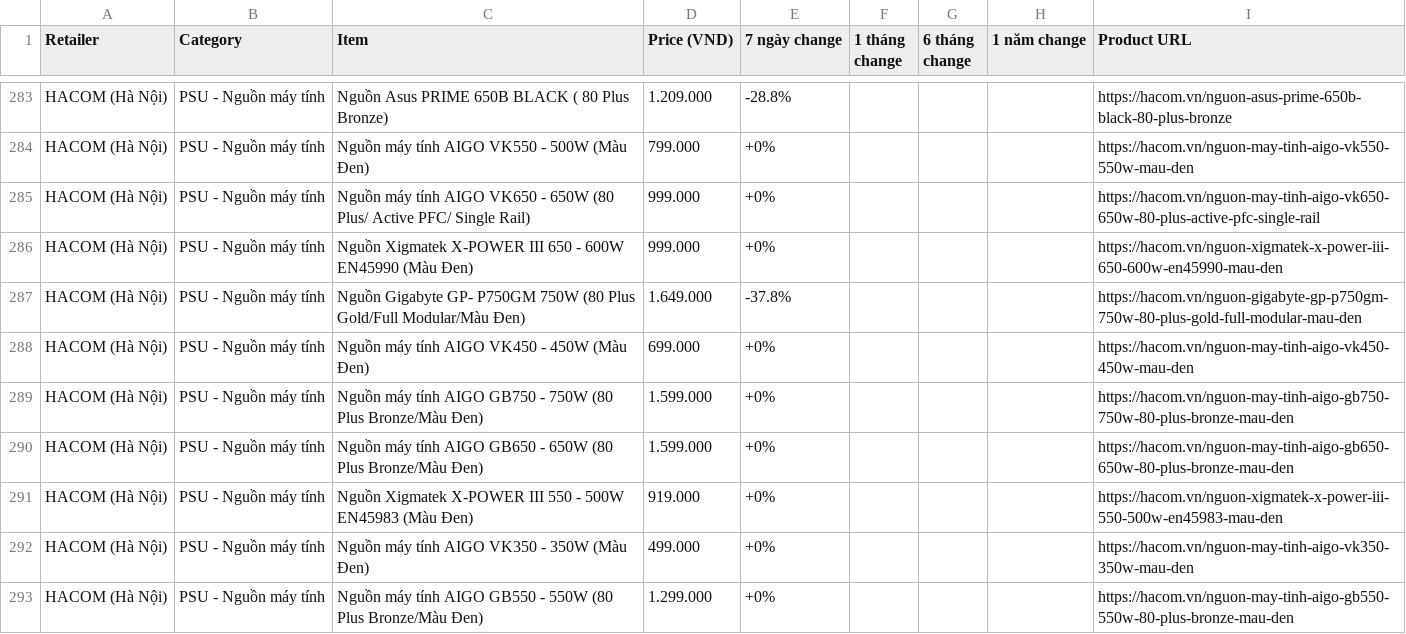
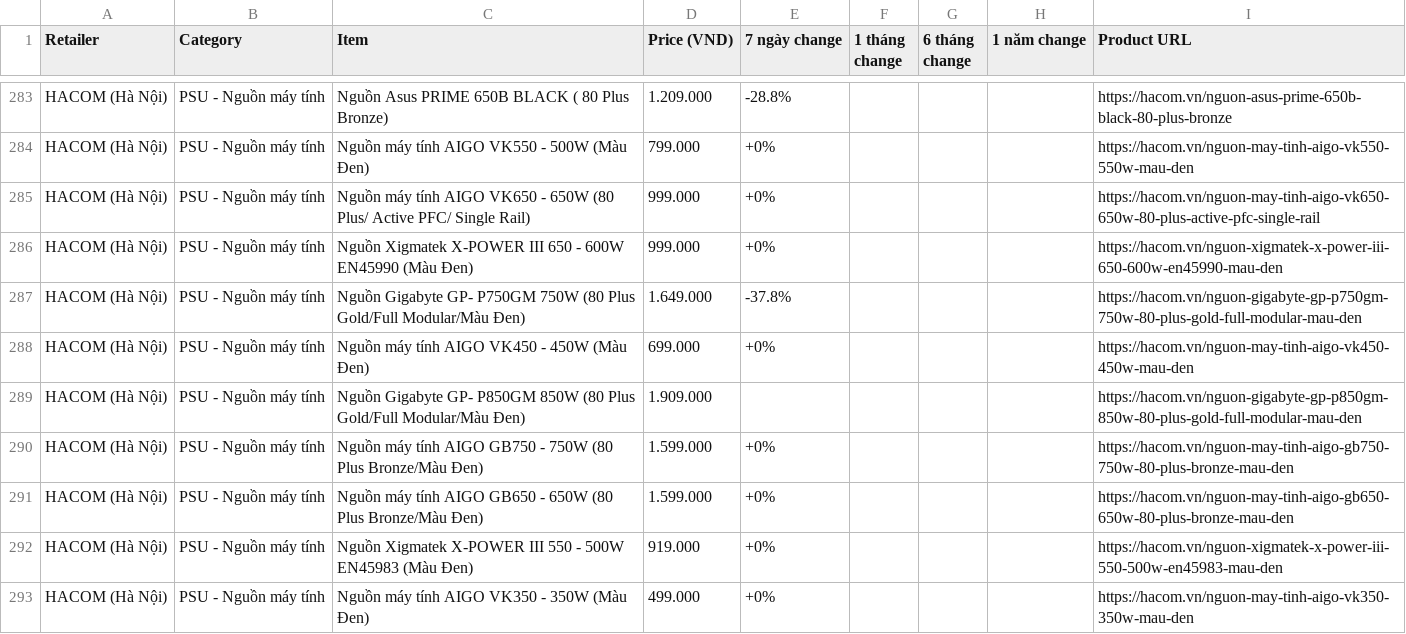
Before and after one commit to tuongphantrue/tech-price-mailer, a CSV file: docs/price_history_latest.csv, drawn as a sheet; only a part is shown, gaps mark what is left out; the shorter side is filled out with more unchanged rows; the diff covers the shown part only; the diff names each change by its address in the sheet, - before the commit and + after, or states it on an @@ line.

```diff
--- a/docs/price_history_latest.csv
+++ b/docs/price_history_latest.csv
+row 289: HACOM (Hà Nội) | PSU - Nguồn máy tính | Nguồn Gigabyte GP- P850GM 850W (80 Plus Gold/Full Modular/Màu Đen) | 1.909.000 |  |  |  |  | https://hacom.vn/nguon-gigabyte-gp-p850gm-850w-80-plus-gold-full-modular-mau-den
```
Also changed, not shown: 3 added rows, 24 removed rows, 8 moved rows and 8 edited cells elsewhere in this file.
